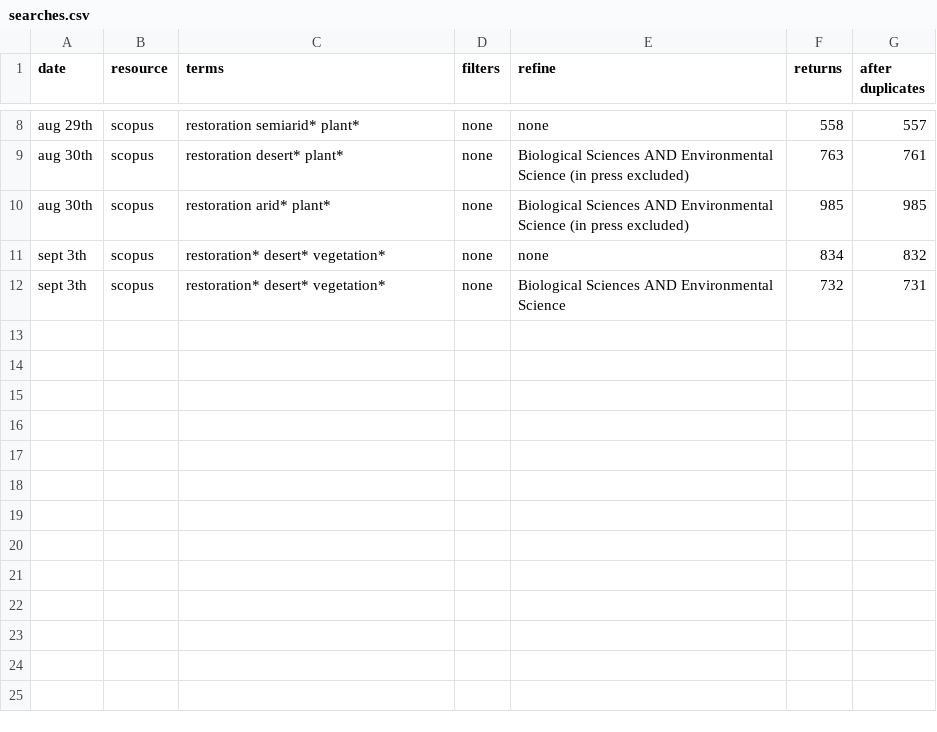
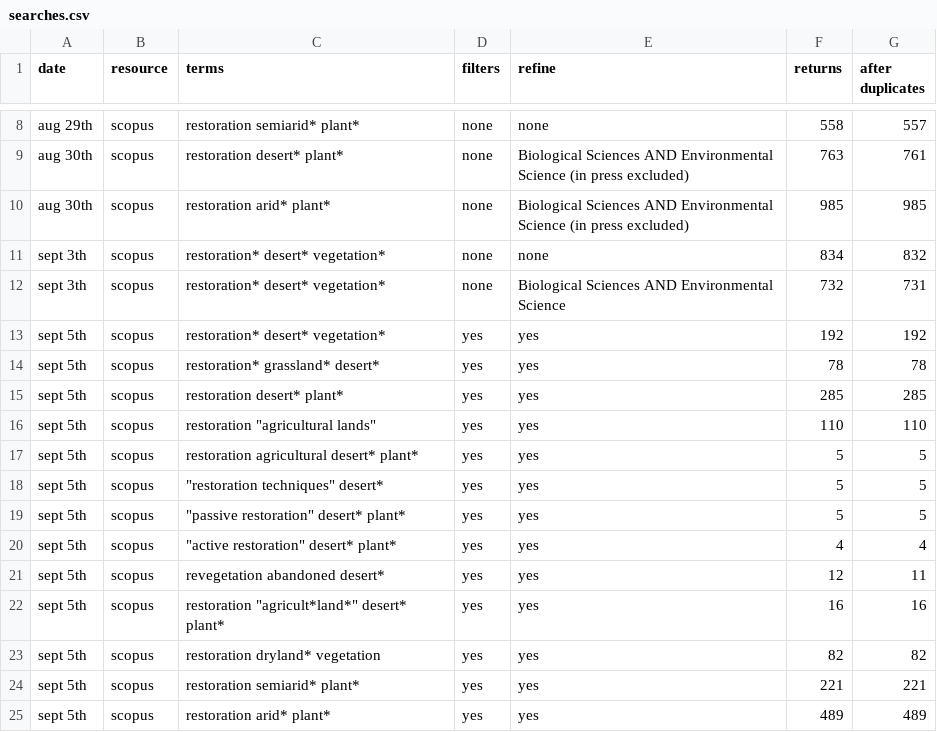
Before and after one commit to yangxhcaf/dryland_restoration_synthesis, a CSV file: data/searches.csv, drawn as a sheet; only a part is shown, gaps mark what is left out; the diff names each change by its address in the sheet, - before the commit and + after, or states it on an @@ line.

Commit message:
new Scopus searches included, and refined.

```diff
--- a/data/searches.csv
+++ b/data/searches.csv
+row 13: sept 5th | scopus | restoration* desert* vegetation* | yes | yes | 192 | 192
+row 14: sept 5th | scopus | restoration* grassland* desert* | yes | yes | 78 | 78
+row 15: sept 5th | scopus | restoration desert* plant* | yes | yes | 285 | 285
+row 16: sept 5th | scopus | restoration "agricultural lands" | yes | yes | 110 | 110
+row 17: sept 5th | scopus | restoration agricultural desert* plant* | yes | yes | 5 | 5
+row 18: sept 5th | scopus | "restoration techniques" desert* | yes | yes | 5 | 5
+row 19: sept 5th | scopus | "passive restoration" desert* plant* | yes | yes | 5 | 5
+row 20: sept 5th | scopus | "active restoration" desert* plant* | yes | yes | 4 | 4
+row 21: sept 5th | scopus | revegetation abandoned desert* | yes | yes | 12 | 11
+row 22: sept 5th | scopus | restoration "agricult*land*" desert* plant* | yes | yes | 16 | 16
+row 23: sept 5th | scopus | restoration dryland* vegetation | yes | yes | 82 | 82
+row 24: sept 5th | scopus | restoration semiarid* plant* | yes | yes | 221 | 221
+row 25: sept 5th | scopus | restoration arid* plant* | yes | yes | 489 | 489
```
